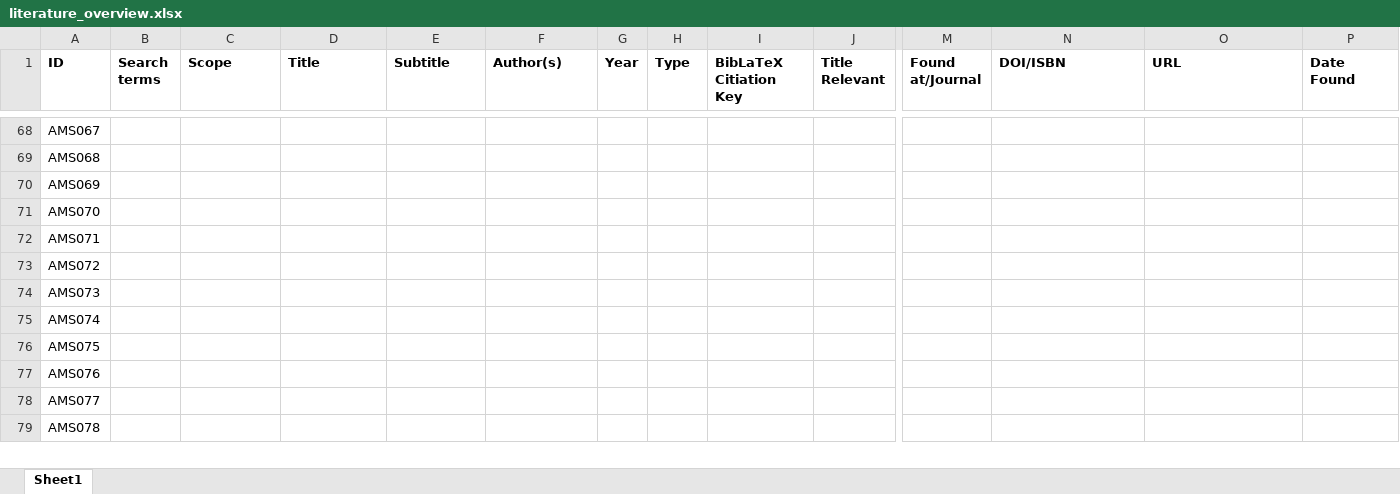
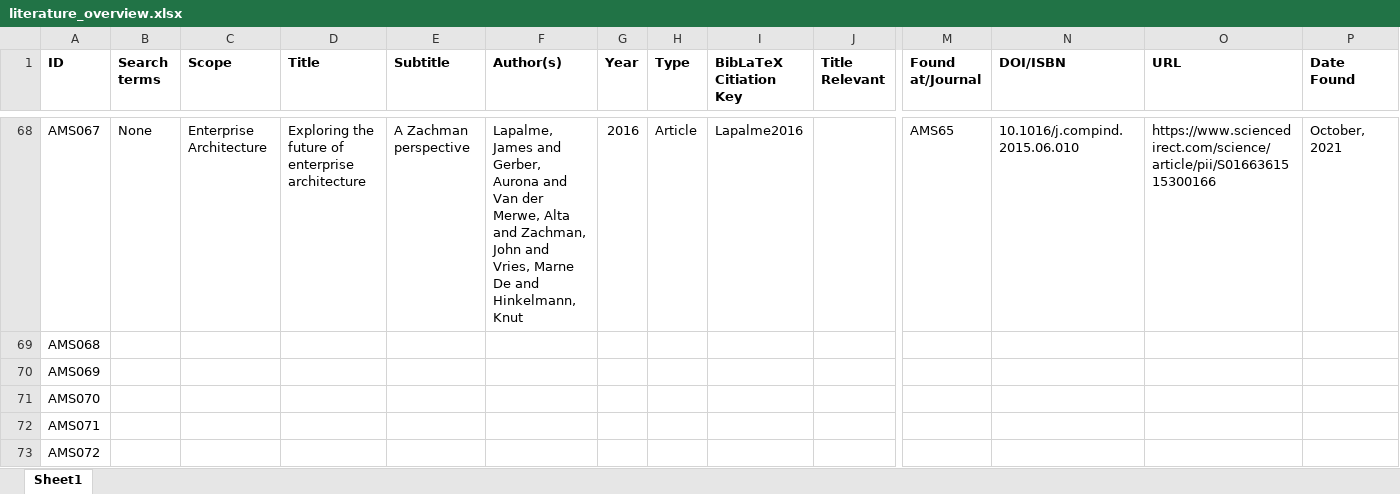
Before and after one commit to JRBliekendaal/master-thesis, an Excel workbook: literature/literature_overview.xlsx, sheet Sheet1, drawn as a sheet; only a part is shown, gaps mark what is left out; the shorter side is filled out with more unchanged rows; values as stored, in another font and other column widths than the file's, no borders; the diff covers the shown part only; the diff names each change by its address in the sheet, - before the commit and + after, or states it on an @@ line.

Commit message:
EA additions
Literature study, New EA sources. New text blocks on EA. New chapter on Success Factors of EA/AF (including score summary). Added scoring to methodology. Changed Methodology on EA. Scoped it to the authors of the third school of lapalme.

```diff
--- a/literature/literature_overview.xlsx (sheet Sheet1)
+++ b/literature/literature_overview.xlsx (sheet Sheet1)
-B68 (Search terms): (empty)
+B68 (Search terms): None
-C68 (Scope): (empty)
+C68 (Scope): Enterprise Architecture
-D68 (Title): (empty)
+D68 (Title): Exploring the future of enterprise architecture
-E68 (Subtitle): (empty)
+E68 (Subtitle): A Zachman perspective
-F68 (Author(s)): (empty)
+F68 (Author(s)): Lapalme, James and Gerber, Aurona and Van der Merwe, Alta and Zachman, John and Vries, Marne De and Hinkelmann, Knut
-G68 (Year): (empty)
+G68 (Year): 2016
-H68 (Type): (empty)
+H68 (Type): Article
-I68 (BibLaTeX Citiation Key): (empty)
+I68 (BibLaTeX Citiation Key): Lapalme2016
-M68 (Found at/Journal): (empty)
+M68 (Found at/Journal): AMS65
-N68 (DOI/ISBN): (empty)
+N68 (DOI/ISBN): 10.1016/j.compind.2015.06.010
-O68 (URL): (empty)
+O68 (URL): https://www.sciencedirect.com/science/article/pii/S0166361515300166
-P68 (Date Found): (empty)
+P68 (Date Found): October, 2021
```
Also changed, not shown: 34 edited cells elsewhere in this sheet, 14 other files.
